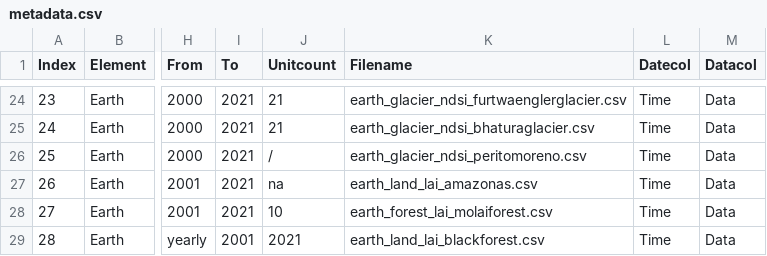
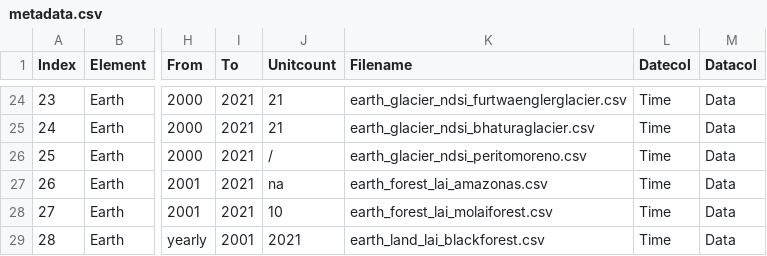
Before and after one commit to merlin-lacuna/stories-from-home-v1, a CSV file: data/metadata.csv, drawn as a sheet; only a part is shown, gaps mark what is left out; the diff names each change by its address in the sheet, - before the commit and + after, or states it on an @@ line.

Commit message:
Update metadata.csv

```diff
--- a/data/metadata.csv
+++ b/data/metadata.csv
-K27 (Filename): earth_land_lai_amazonas.csv
+K27 (Filename): earth_forest_lai_amazonas.csv
```
